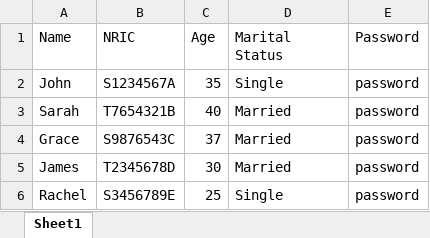
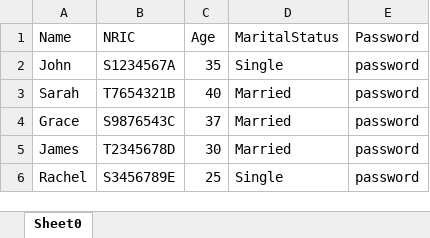
Before and after one commit to NameYef/sc2002-project, an Excel workbook: data/ApplicantList.xlsx, sheet Sheet0, drawn as a sheet; values as stored, in another font and other column widths than the file's, no borders; the diff names each change by its address in the sheet, - before the commit and + after, or states it on an @@ line.

```diff
--- a/data/ApplicantList.xlsx (sheet Sheet0)
+++ b/data/ApplicantList.xlsx (sheet Sheet0)
-sheet tab: Sheet1
+sheet tab: Sheet0
-D1: Marital Status
+D1: MaritalStatus
```
Also changed, not shown: data/ManagerList.xlsx, data/OfficerList.xlsx, 12 other files.
